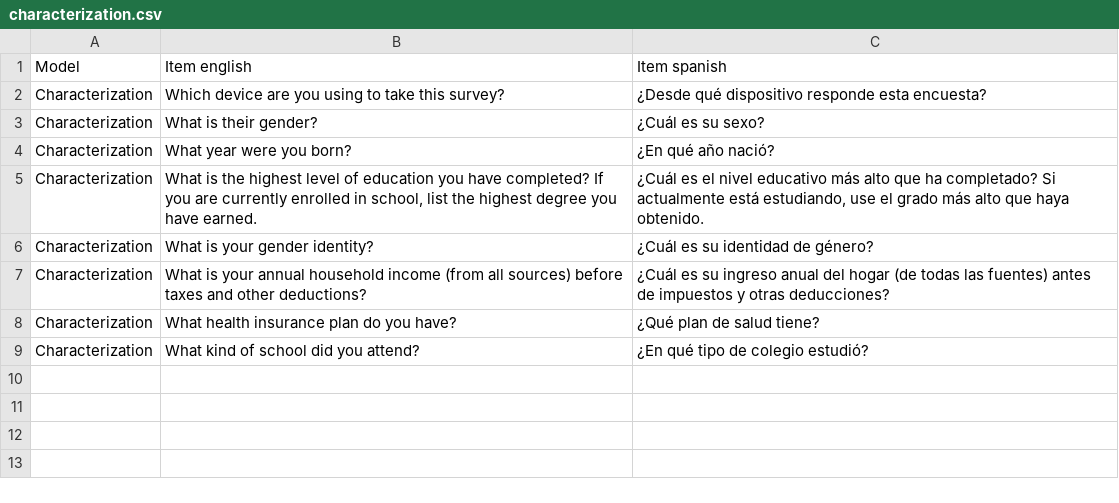
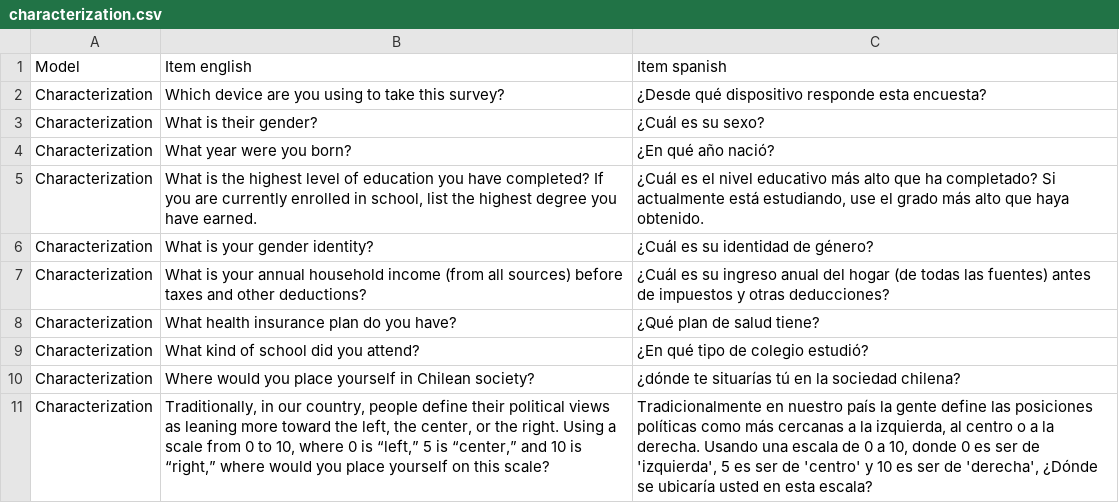
Before and after one commit to jus-mer/survey-jusmer, a CSV file: input/tbl/characterization.csv, drawn as a sheet; the diff names each change by its address in the sheet, - before the commit and + after, or states it on an @@ line.

```diff
--- a/input/tbl/characterization.csv
+++ b/input/tbl/characterization.csv
+row 10: Characterization | Where would you place yourself in Chilean society? | ¿dónde te situarías tú en la sociedad chilena?
+row 11: Characterization | Traditionally, in our country, people define their political views as leaning more toward the left, the center, or the right. Using a scale from 0 to 10, where 0 is “left,” 5 is “center,” and 10 is “right,” where would you place yourself on this scale? | Tradicionalmente en nuestro país la gente define las posiciones políticas como más cercanas a la izquierda, al centro o a la derecha. Usando una escala de 0 a 10, donde 0 es ser de 'izquierda', 5 es ser de 'centro' y 10 es ser de 'derecha', ¿Dónde se ubicaría usted en esta escala?
```
Also changed, not shown: input/tbl/add-items.csv, input/tbl/comodif-service.csv, 19 other files.
